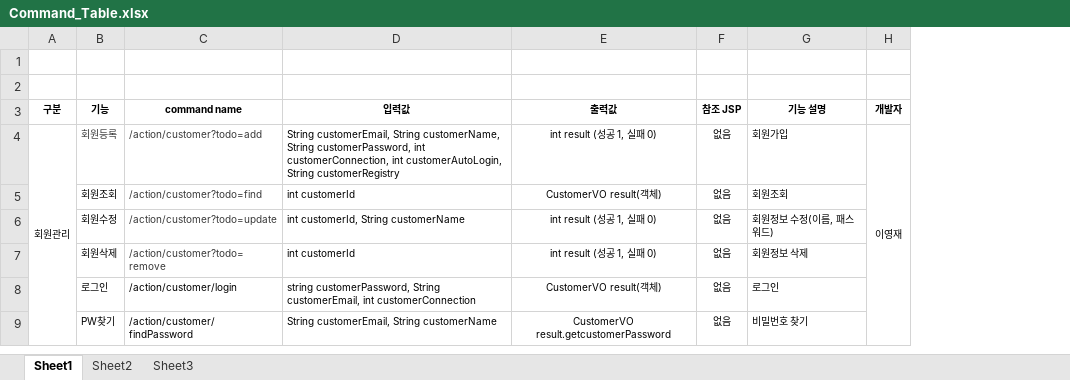
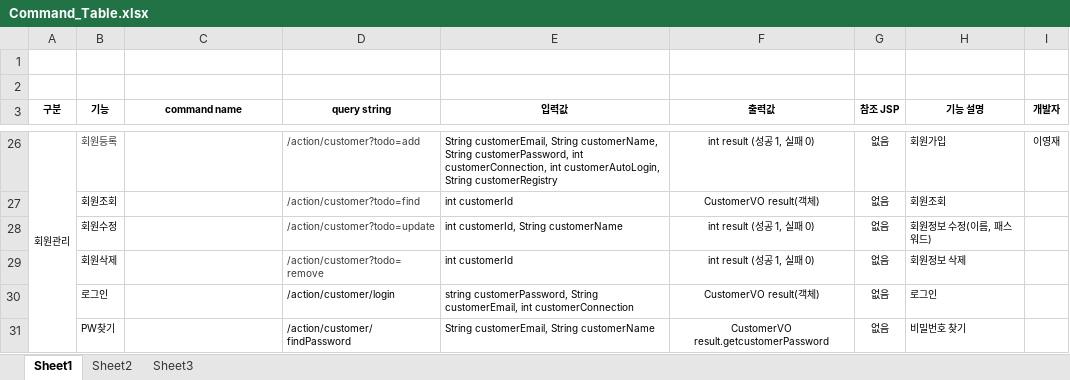
Before and after one commit to trajeta/doore, an Excel workbook: 4_구현/@_기본 구현/2. 서버/Command_Table.xlsx, sheet Sheet1, drawn as a sheet; only a part is shown, gaps mark what is left out; values as stored, in another font and other column widths than the file's, no borders; removed rows and columns are numbered as before the commit, all else as after; the diff covers the shown part only; the diff names each change by its address in the sheet, - before the commit and + after, or states it on an @@ line.

```diff
--- a/4_구현/@_기본 구현/2. 서버/Command_Table.xlsx (sheet Sheet1)
+++ b/4_구현/@_기본 구현/2. 서버/Command_Table.xlsx (sheet Sheet1)
+column D (query string), rows 26-31: /action/customer?todo=add | /action/customer?todo=find | /action/customer?todo=update | /action/customer?todo=remove | /action/customer/login | /action/customer/findPassword
-C26 (command name): /action/customer?todo=add
+C26 (command name): (empty)
-H4:H9 merged
-C27 (command name): /action/customer?todo=find
+C27 (command name): (empty)
-C28 (command name): /action/customer?todo=update
+C28 (command name): (empty)
-C29 (command name): /action/customer?todo=remove
+C29 (command name): (empty)
-C30 (command name): /action/customer/login
+C30 (command name): (empty)
-C31 (command name): /action/customer/findPassword
+C31 (command name): (empty)
```
Also changed, not shown: 22 added rows elsewhere in this sheet, 5 other files.
